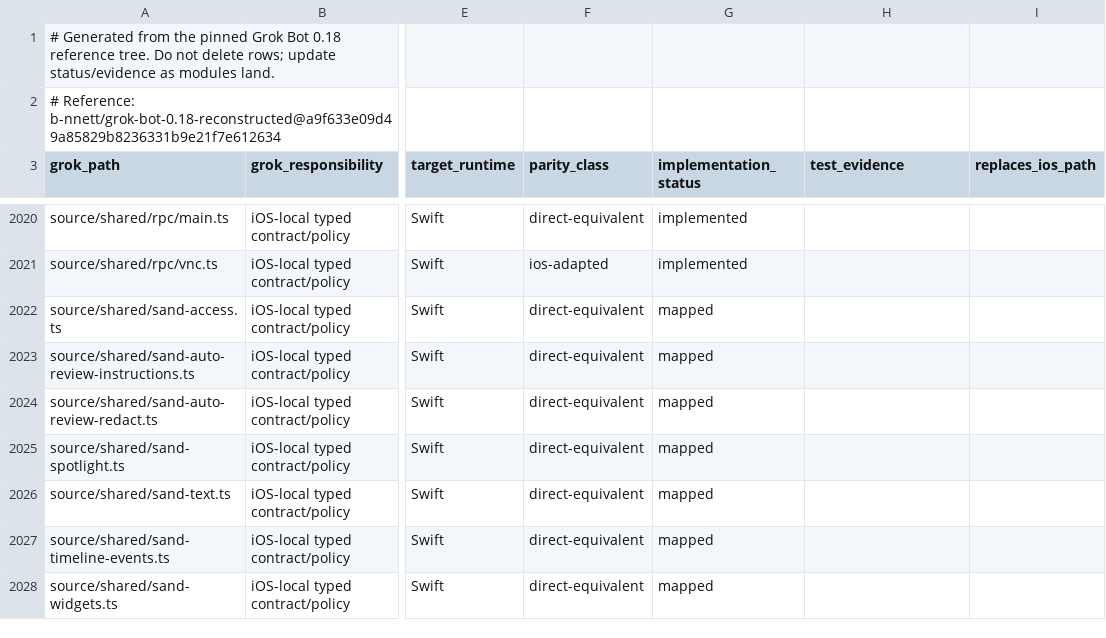
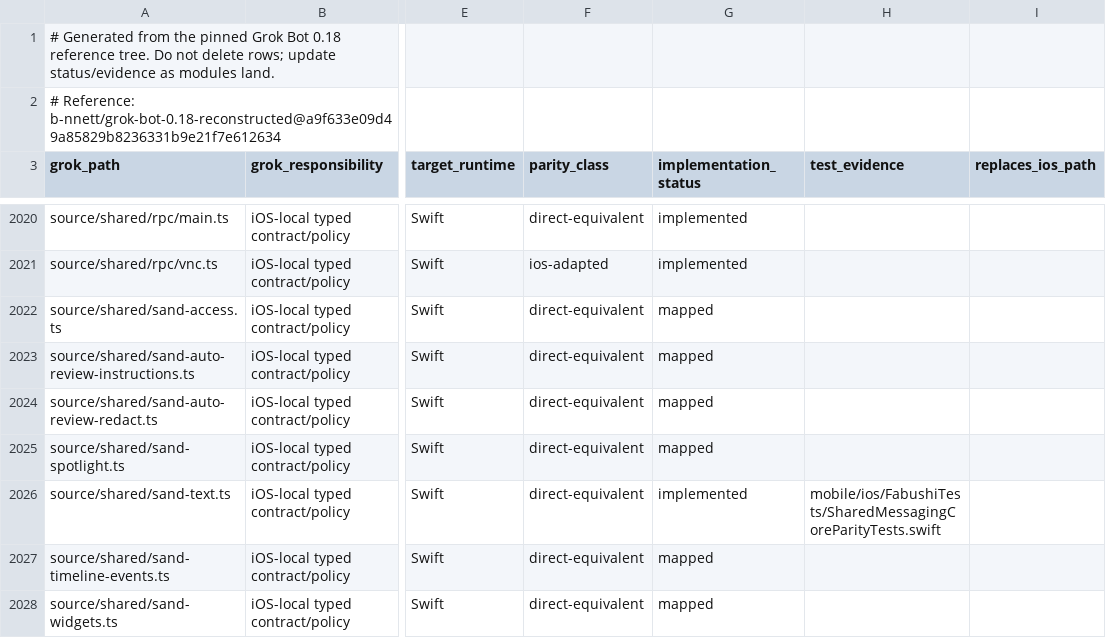
Before and after one commit to bhrumom/fabushi-ios, a CSV file: docs/parity/grok-bot-0.18-ios-parity-ledger.csv, drawn as a sheet; only a part is shown, gaps mark what is left out; the diff covers the shown part only; the diff names each change by its address in the sheet, - before the commit and + after, or states it on an @@ line.

Commit message:
refactor: implement shared messaging core contracts

```diff
--- a/docs/parity/grok-bot-0.18-ios-parity-ledger.csv
+++ b/docs/parity/grok-bot-0.18-ios-parity-ledger.csv
-G2026 (implementation_status): mapped
+G2026 (implementation_status): implemented
-H2026 (test_evidence): (empty)
+H2026 (test_evidence): mobile/ios/FabushiTests/SharedMessagingCoreParityTests.swift
```
Also changed, not shown: 14 edited cells elsewhere in this file, 10 other files.
